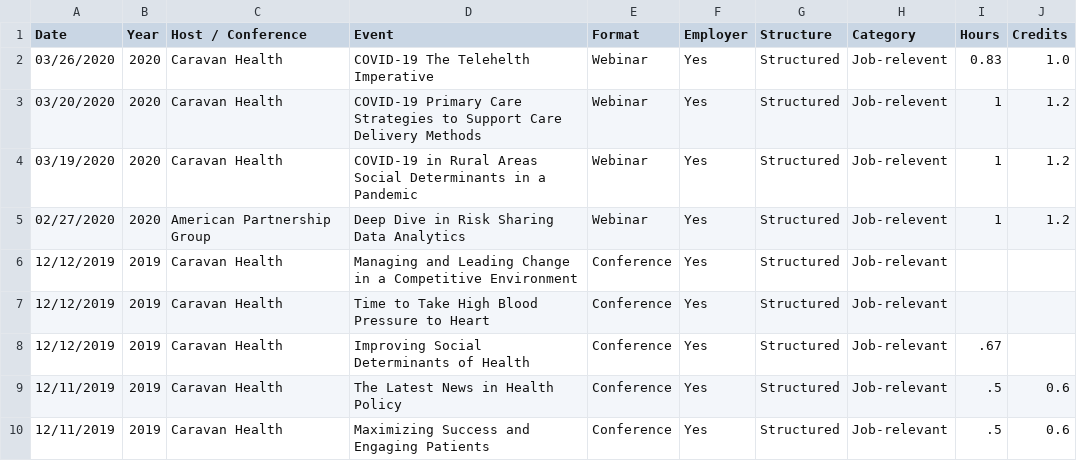
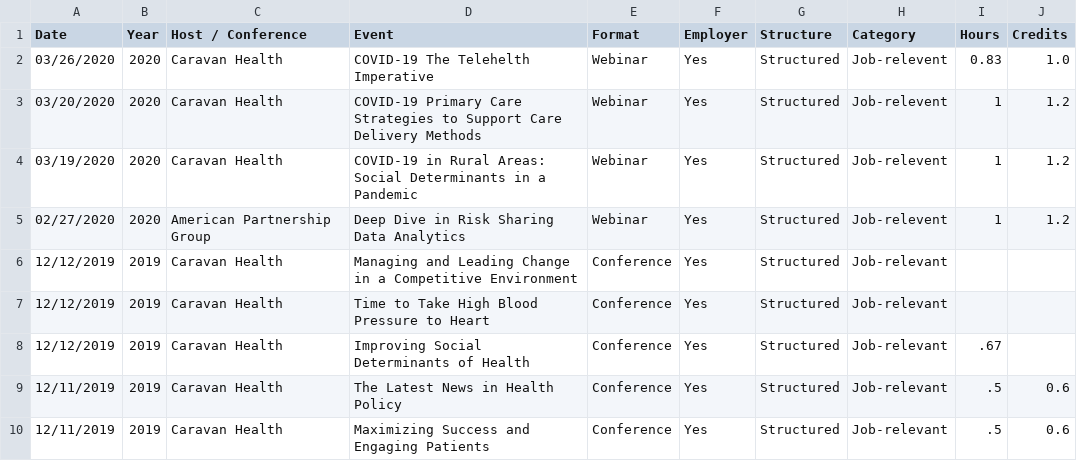
Before and after one commit to johnsug/continuing_ed, a CSV file: ce_log.csv, drawn as a sheet; only a part is shown.

Commit message:
Update ce_log.csv

```diff
--- a/ce_log.csv
+++ b/ce_log.csv
@@ -3,3 +3,3 @@ Date,Year,Host / Conference,Event,Format,Employer,Structure,Category,Hours,Credi
 03/20/2020,2020,Caravan Health,COVID-19 Primary Care Strategies to Support Care Delivery Methods,Webinar,Yes,Structured,Job-relevent,1,1.2
-03/19/2020,2020,Caravan Health,COVID-19 in Rural Areas Social Determinants in a Pandemic,Webinar,Yes,Structured,Job-relevent,1,1.2
+03/19/2020,2020,Caravan Health,COVID-19 in Rural Areas: Social Determinants in a Pandemic,Webinar,Yes,Structured,Job-relevent,1,1.2
 02/27/2020,2020,American Partnership Group,Deep Dive in Risk Sharing Data Analytics,Webinar,Yes,Structured,Job-relevent,1,1.2
```
